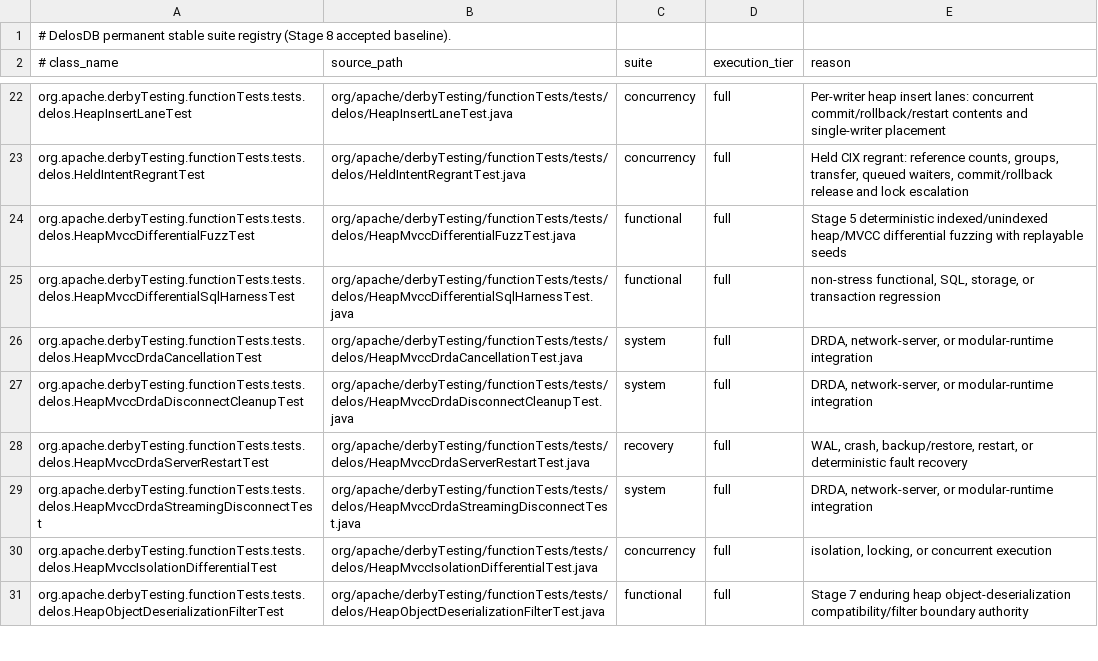
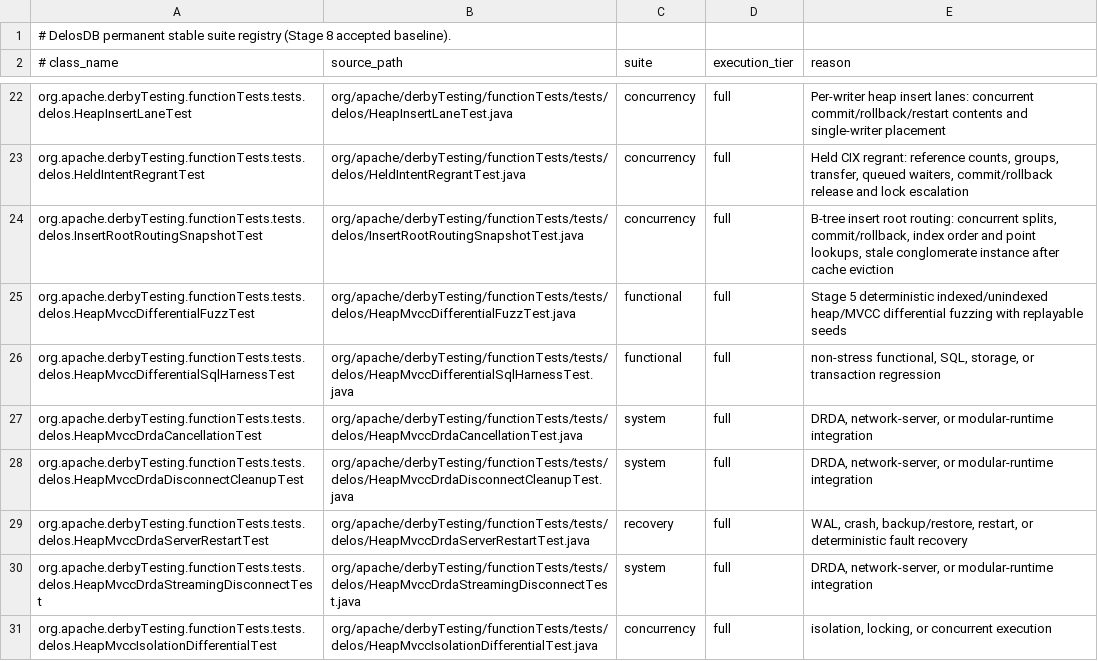
Before and after one commit to ggeorg/delosdb, a TSV file: gradle/testing/delos-test-suite-registry.tsv, drawn as a sheet; only a part is shown, gaps mark what is left out; the shorter side is filled out with more unchanged rows; the diff names each change by its address in the sheet, - before the commit and + after, or states it on an @@ line.

```diff
--- a/gradle/testing/delos-test-suite-registry.tsv
+++ b/gradle/testing/delos-test-suite-registry.tsv
+row 24: org.apache.derbyTesting.functionTests.tests.delos.InsertRootRoutingSnapshotTest | org/apache/derbyTesting/functionTests/tests/delos/InsertRootRoutingSnapshotTest.java | concurrency | full | B-tree insert root routing: concurrent splits, commit/rollback, index order and point lookups, stale conglomerate instance after cache eviction
```
Also changed, not shown: 7 other files.
